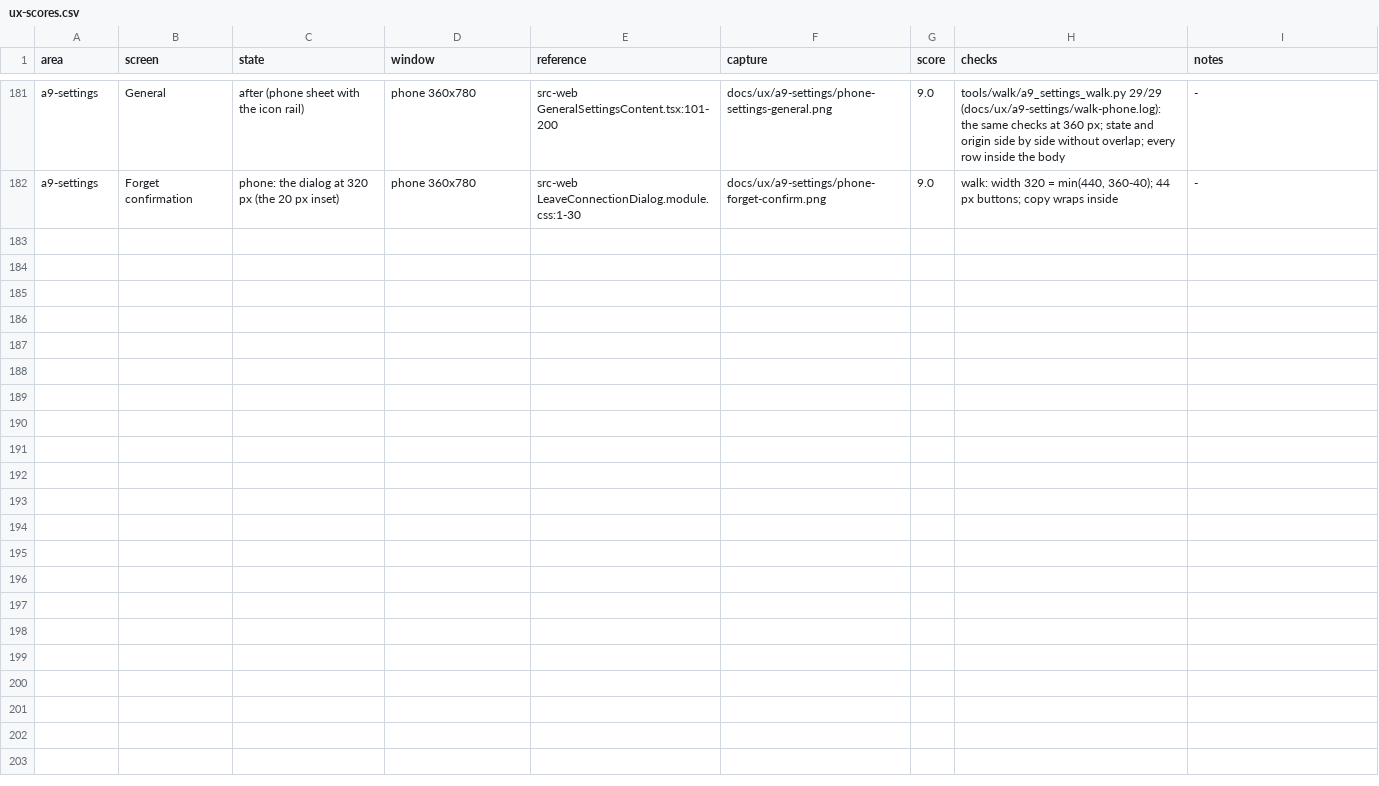
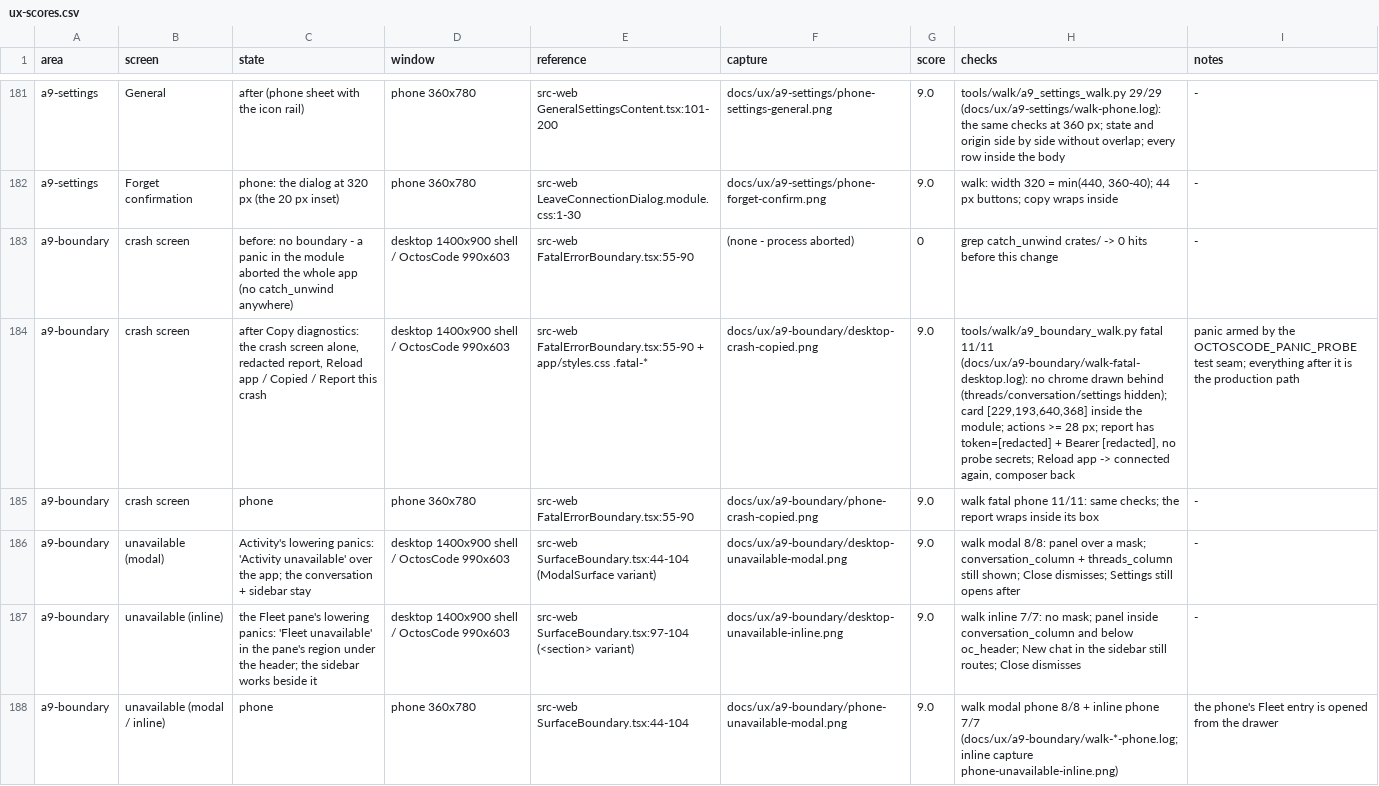
Before and after one commit to octos-org/octoscode-app, a CSV file: docs/ux-scores.csv, drawn as a sheet; only a part is shown, gaps mark what is left out; the diff names each change by its address in the sheet, - before the commit and + after, or states it on an @@ line.

```diff
--- a/docs/ux-scores.csv
+++ b/docs/ux-scores.csv
+row 183: a9-boundary | crash screen | before: no boundary - a panic in the module aborted the whole app (no catch_unwind anywhere) | desktop 1400x900 shell / OctosCode 990x603 | src-web FatalErrorBoundary.tsx:55-90 | (none - process aborted) | 0 | grep catch_unwind crates/ -> 0 hits before this change | -
+row 184: a9-boundary | crash screen | after Copy diagnostics: the crash screen alone, redacted report, Reload app / Copied / Report this crash | desktop 1400x900 shell / OctosCode 990x603 | src-web FatalErrorBoundary.tsx:55-90 + app/styles.css .fatal-* | docs/ux/a9-boundary/desktop-crash-copied.png | 9.0 | tools/walk/a9_boundary_walk.py fatal 11/11 (docs/ux/a9-boundary/walk-fatal-desktop.log): no chrome drawn behind (threads/conversation/settings hidden); card [229,193,640,368] inside the module; actions >= 28 px; report has token=[redacted] + Bearer [redacted], no probe secrets; Reload app -> connected again, composer back | panic armed by the OCTOSCODE_PANIC_PROBE test seam; everything after it is the production path
+row 185: a9-boundary | crash screen | phone | phone 360x780 | src-web FatalErrorBoundary.tsx:55-90 | docs/ux/a9-boundary/phone-crash-copied.png | 9.0 | walk fatal phone 11/11: same checks; the report wraps inside its box | -
+row 186: a9-boundary | unavailable (modal) | Activity's lowering panics: 'Activity unavailable' over the app; the conversation + sidebar stay | desktop 1400x900 shell / OctosCode 990x603 | src-web SurfaceBoundary.tsx:44-104 (ModalSurface variant) | docs/ux/a9-boundary/desktop-unavailable-modal.png | 9.0 | walk modal 8/8: panel over a mask; conversation_column + threads_column still shown; Close dismisses; Settings still opens after | -
+row 187: a9-boundary | unavailable (inline) | the Fleet pane's lowering panics: 'Fleet unavailable' in the pane's region under the header; the sidebar works beside it | desktop 1400x900 shell / OctosCode 990x603 | src-web SurfaceBoundary.tsx:97-104 (<section> variant) | docs/ux/a9-boundary/desktop-unavailable-inline.png | 9.0 | walk inline 7/7: no mask; panel inside conversation_column and below oc_header; New chat in the sidebar still routes; Close dismisses | -
+row 188: a9-boundary | unavailable (modal / inline) | phone | phone 360x780 | src-web SurfaceBoundary.tsx:44-104 | docs/ux/a9-boundary/phone-unavailable-modal.png | 9.0 | walk modal phone 8/8 + inline phone 7/7 (docs/ux/a9-boundary/walk-*-phone.log; inline capture phone-unavailable-inline.png) | the phone's Fleet entry is opened from the drawer
```
Also changed, not shown: docs/parity-matrix.csv, 27 other files.
